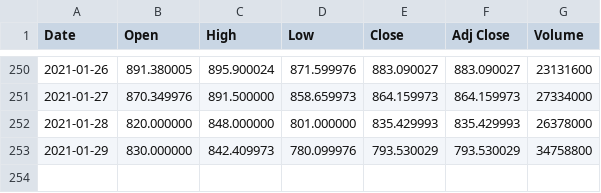
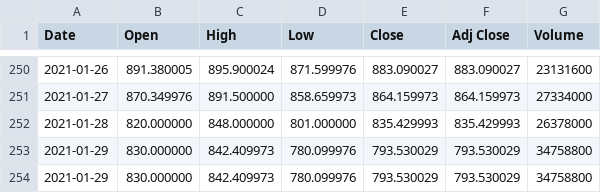
Before and after one commit to vikarepich/brands_project, a CSV file: Stock_Data/TSLA.csv, drawn as a sheet; only a part is shown, gaps mark what is left out; the diff names each change by its address in the sheet, - before the commit and + after, or states it on an @@ line.

```diff
--- a/Stock_Data/TSLA.csv
+++ b/Stock_Data/TSLA.csv
+row 254: 2021-01-29 | 830.000000 | 842.409973 | 780.099976 | 793.530029 | 793.530029 | 34758800
```
Also changed, not shown: Stock_Data/TSLA_2.csv, 2 other files.
